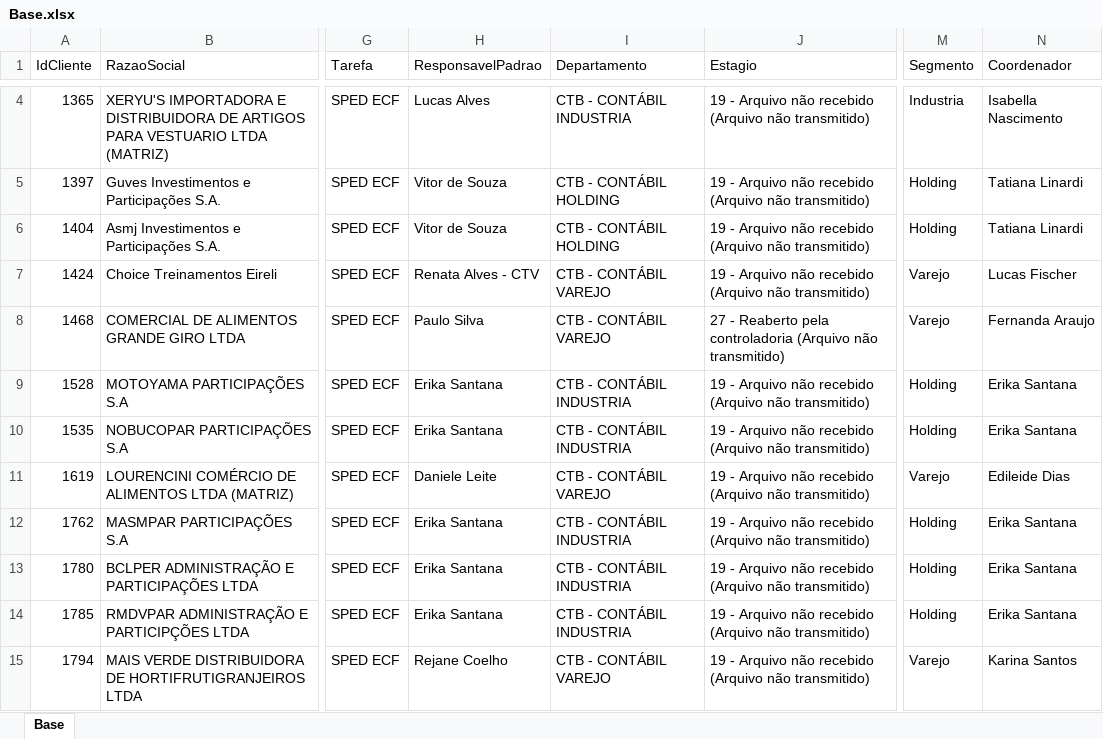
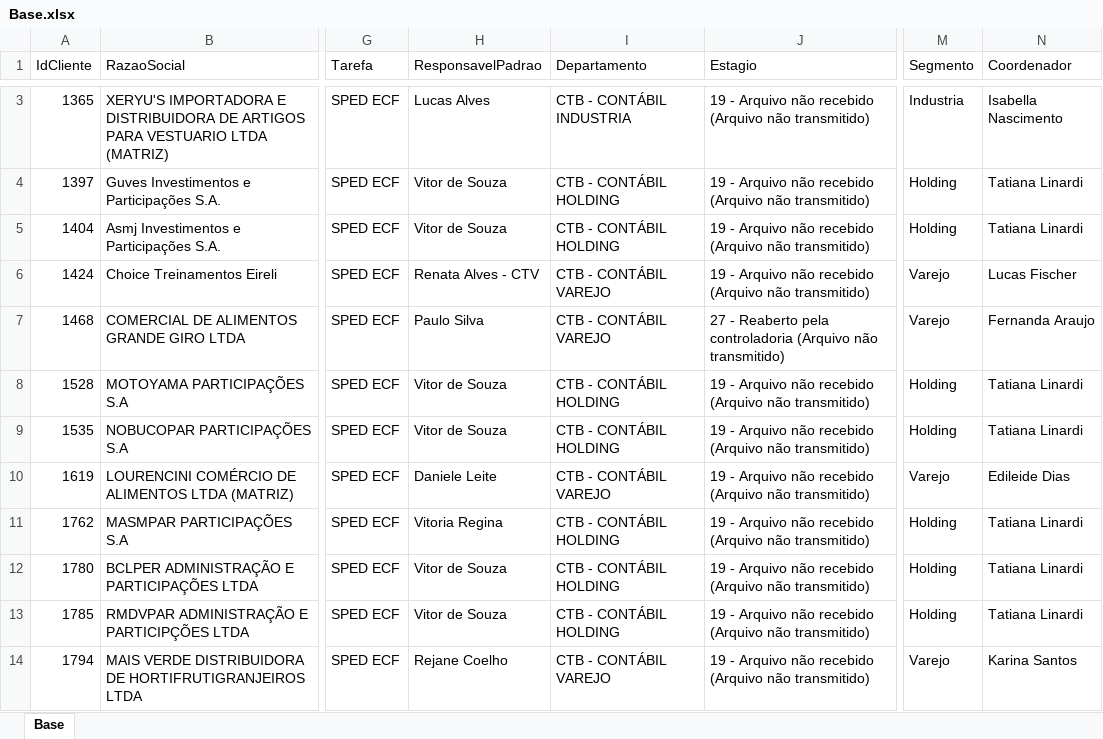
Before and after one commit to Controladoria-MG/Controle-de-SPED, an Excel workbook: data/base_formatada/Base.xlsx, sheet Base, drawn as a sheet; only a part is shown, gaps mark what is left out; values as stored, in another font and other column widths than the file's, no borders; addresses are those after the commit; the diff covers the shown part only; the diff names each change by its address in the sheet, - before the commit and + after, or states it on an @@ line.

```diff
--- a/data/base_formatada/Base.xlsx (sheet Base)
+++ b/data/base_formatada/Base.xlsx (sheet Base)
-H8:H9 (ResponsavelPadrao): Erika Santana
+H8:H9 (ResponsavelPadrao): Vitor de Souza
-I8:I9 (Departamento): CTB - CONTÁBIL INDUSTRIA
+I8:I9 (Departamento): CTB - CONTÁBIL HOLDING
-N8:N9 (Coordenador): Erika Santana
+N8:N9 (Coordenador): Tatiana Linardi
-H11 (ResponsavelPadrao): Erika Santana
+H11 (ResponsavelPadrao): Vitoria Regina
-I11:I13 (Departamento): CTB - CONTÁBIL INDUSTRIA
+I11:I13 (Departamento): CTB - CONTÁBIL HOLDING
-N11:N13 (Coordenador): Erika Santana
+N11:N13 (Coordenador): Tatiana Linardi
-H12:H13 (ResponsavelPadrao): Erika Santana
+H12:H13 (ResponsavelPadrao): Vitor de Souza
```
Also changed, not shown: 29 added rows, 29 removed rows and 45 edited cells elsewhere in this sheet.
